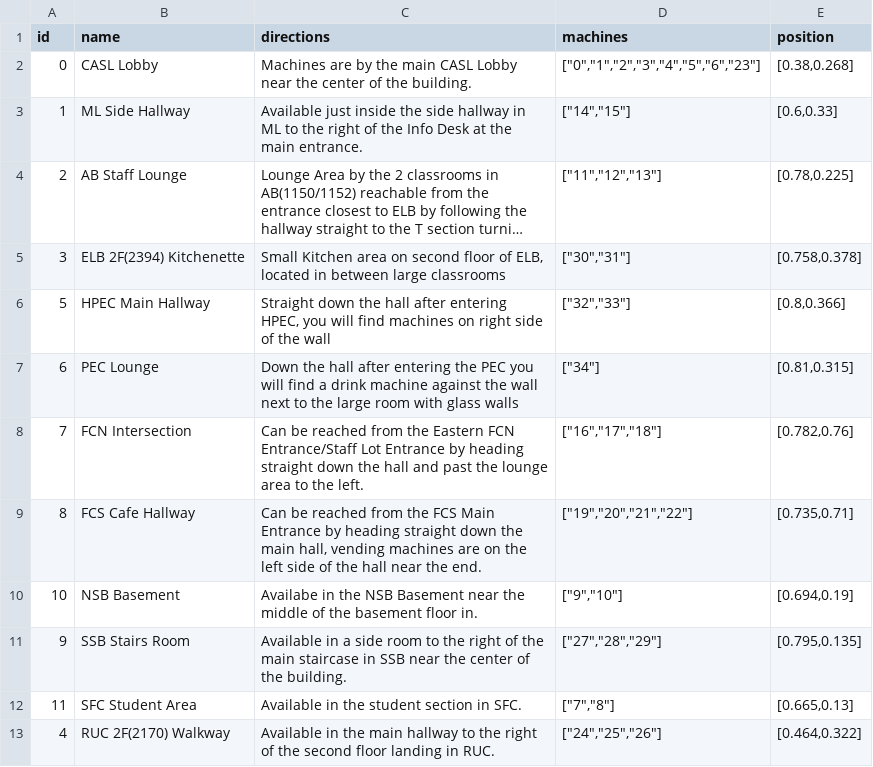
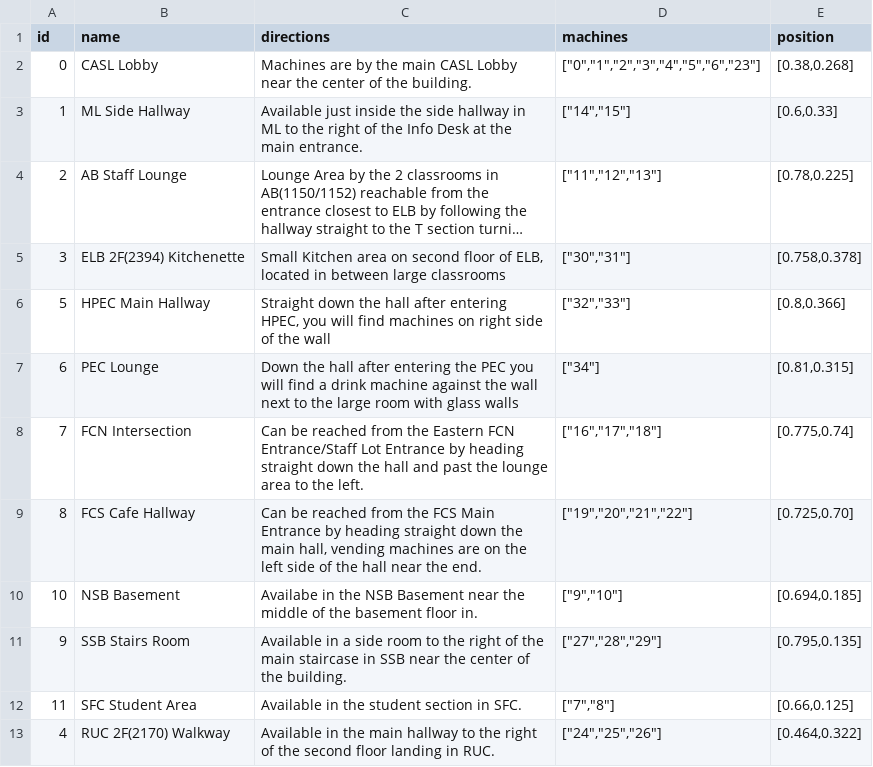
Before and after one commit to Osphalt/VendUMD, a CSV file: csv_data/locations_rows.csv, drawn as a sheet; long unchanged cells end in ….

```diff
--- a/csv_data/locations_rows.csv
+++ b/csv_data/locations_rows.csv
@@ -7,7 +7,7 @@ id,name,directions,machines,position
 6,PEC Lounge,Down the hall after entering the PEC you will find a drink machine against the wall next to the large room with glass walls,"[""34""]","[0.81,0.315]"
-7,FCN Intersection,Can be reached from the Eastern FCN Entrance/Staff Lot Entrance by heading straight down the hall and past the lounge area to the left.,"[""16"",""17"",""18""]","[0.782,0.76]"
-8,FCS Cafe Hallway,"Can be reached from the FCS Main Entrance by heading straight down the main hall, vending machines are on the left side of the hall near the end.","[""19"",""20"",""21"",""22""]","[0.735,0.71]"
-10,NSB Basement,Availabe in the NSB Basement near the middle of the basement floor in.,"[""9"",""10""]","[0.694,0.19]"
+7,FCN Intersection,Can be reached from the Eastern FCN Entrance/Staff Lot Entrance by heading straight down the hall and past the lounge area to the left.,"[""16"",""17"",""18""]","[0.775,0.74]"
+8,FCS Cafe Hallway,"Can be reached from the FCS Main Entrance by heading straight down the main hall, vending machines are on the left side of the hall near the end.","[""19"",""20"",""21"",""22""]","[0.725,0.70]"
+10,NSB Basement,Availabe in the NSB Basement near the middle of the basement floor in.,"[""9"",""10""]","[0.694,0.185]"
 9,SSB Stairs Room,Available in a side room to the right of the main staircase in SSB near the center of the building.,"[""27"",""28"",""29""]","[0.795,0.135]"
-11,SFC Student Area,Available in the student section in SFC.,"[""7"",""8""]","[0.665,0.13]"
+11,SFC Student Area,Available in the student section in SFC.,"[""7"",""8""]","[0.66,0.125]"
 4,RUC 2F(2170) Walkway,Available in the main hallway to the right of the second floor landing in RUC.,"[""24"",""25"",""26""]","[0.464,0.322]"
```
Also changed, not shown: 3 other files.
